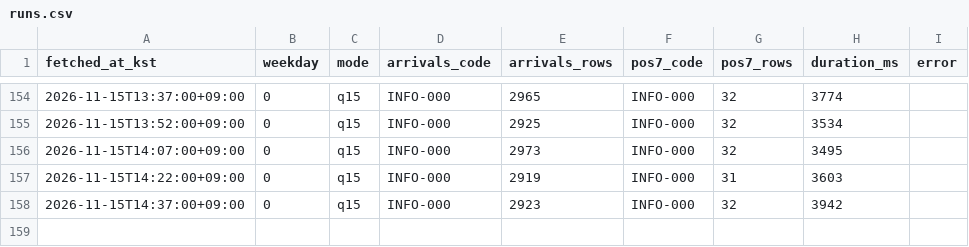
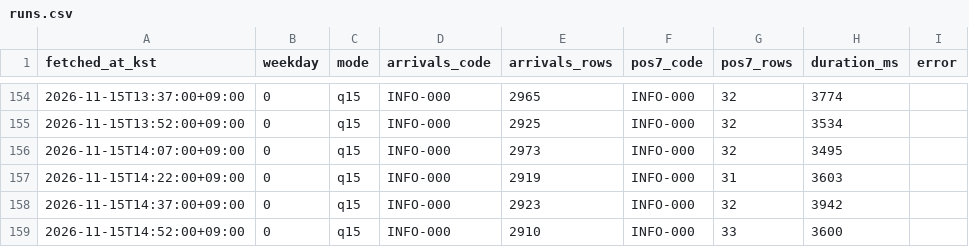
Before and after one commit to kkkkrk/run-or-not-probe, a CSV file: data/runs.csv, drawn as a sheet; only a part is shown, gaps mark what is left out; the diff names each change by its address in the sheet, - before the commit and + after, or states it on an @@ line.

```diff
--- a/data/runs.csv
+++ b/data/runs.csv
+row 159: 2026-11-15T14:52:00+09:00 | 0 | q15 | INFO-000 | 2910 | INFO-000 | 33 | 3600
```
Also changed, not shown: data/lines.csv, 2 other files.
